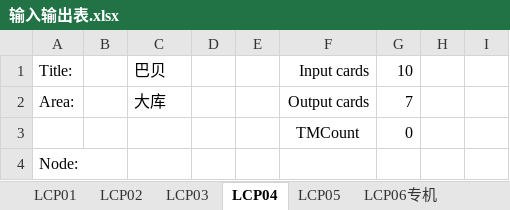
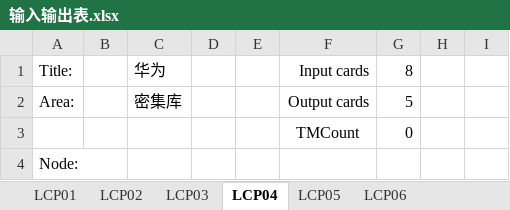
Before and after one commit to Caojinqian/Iolist, an Excel workbook: Excel操作/Excel操作/bin/Debug/输入输出表.xlsx, sheet LCP04, drawn as a sheet; only a part is shown; values as stored, in another font and other column widths than the file's, no borders; the diff covers the shown part only; the diff names each change by its address in the sheet, - before the commit and + after, or states it on an @@ line.

```diff
--- a/Excel操作/Excel操作/bin/Debug/输入输出表.xlsx (sheet LCP04)
+++ b/Excel操作/Excel操作/bin/Debug/输入输出表.xlsx (sheet LCP04)
-sheet tab: LCP06专机
+sheet tab: LCP06
-C1: 巴贝
+C1: 华为
-G1: 10
+G1: 8
-C2: 大库
+C2: 密集库
-G2: 7
+G2: 5
```
Also changed, not shown: other rows of this sheet, sheet LCP05, sheet LCP01, sheet LCP03, sheet LCP02, sheet OP01, other sheet tabs, formulas that keep their value, Excel操作/Excel操作/bin/Debug/巴贝大库项目电控系统-IO-LIST-6龄20180920.xlsx, 12 other files.
